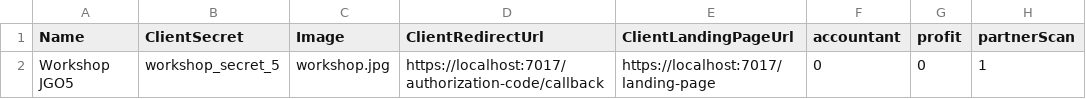
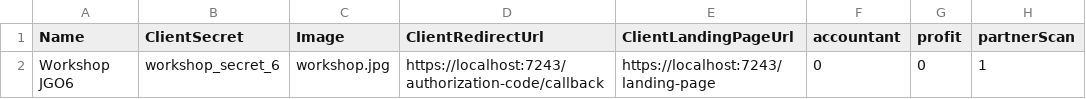
Before and after one commit to AFASResearch/devdays-2022-workshop, a CSV file: import/AppClient.csv, drawn as a sheet.

```diff
--- a/import/AppClient.csv
+++ b/import/AppClient.csv
@@ -1,2 +1,2 @@
 Name;ClientSecret;Image;ClientRedirectUrl;ClientLandingPageUrl;accountant;profit;partnerScan
-Workshop JGO5;workshop_secret_5;workshop.jpg;https://localhost:7017/authorization-code/callback;https://localhost:7017/landing-page;0;0;1
+Workshop JGO6;workshop_secret_6;workshop.jpg;https://localhost:7243/authorization-code/callback;https://localhost:7243/landing-page;0;0;1
```
Also changed, not shown: 4 other files.
